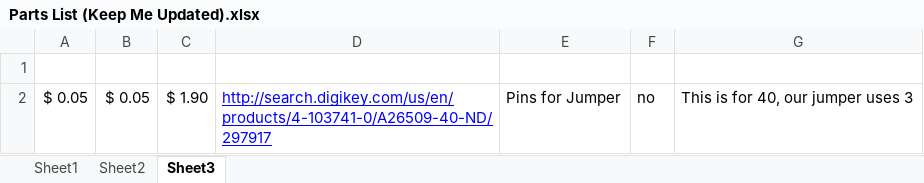
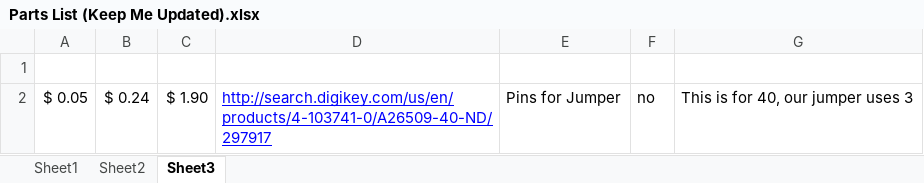
Before and after one commit to EmperorArthur/PowerMon, an Excel workbook: Parts List (Keep Me Updated).xlsx, sheet Sheet3, drawn as a sheet; values as stored, in another font and other column widths than the file's, no borders; the diff names each change by its address in the sheet, - before the commit and + after, or states it on an @@ line.

```diff
--- a/Parts List (Keep Me Updated).xlsx (sheet Sheet3)
+++ b/Parts List (Keep Me Updated).xlsx (sheet Sheet3)
-B2: $ 0.05
+B2: $ 0.24
```
Also changed, not shown: sheet Sheet1, sheet Sheet2, formulas that keep their value, hidden cells.
